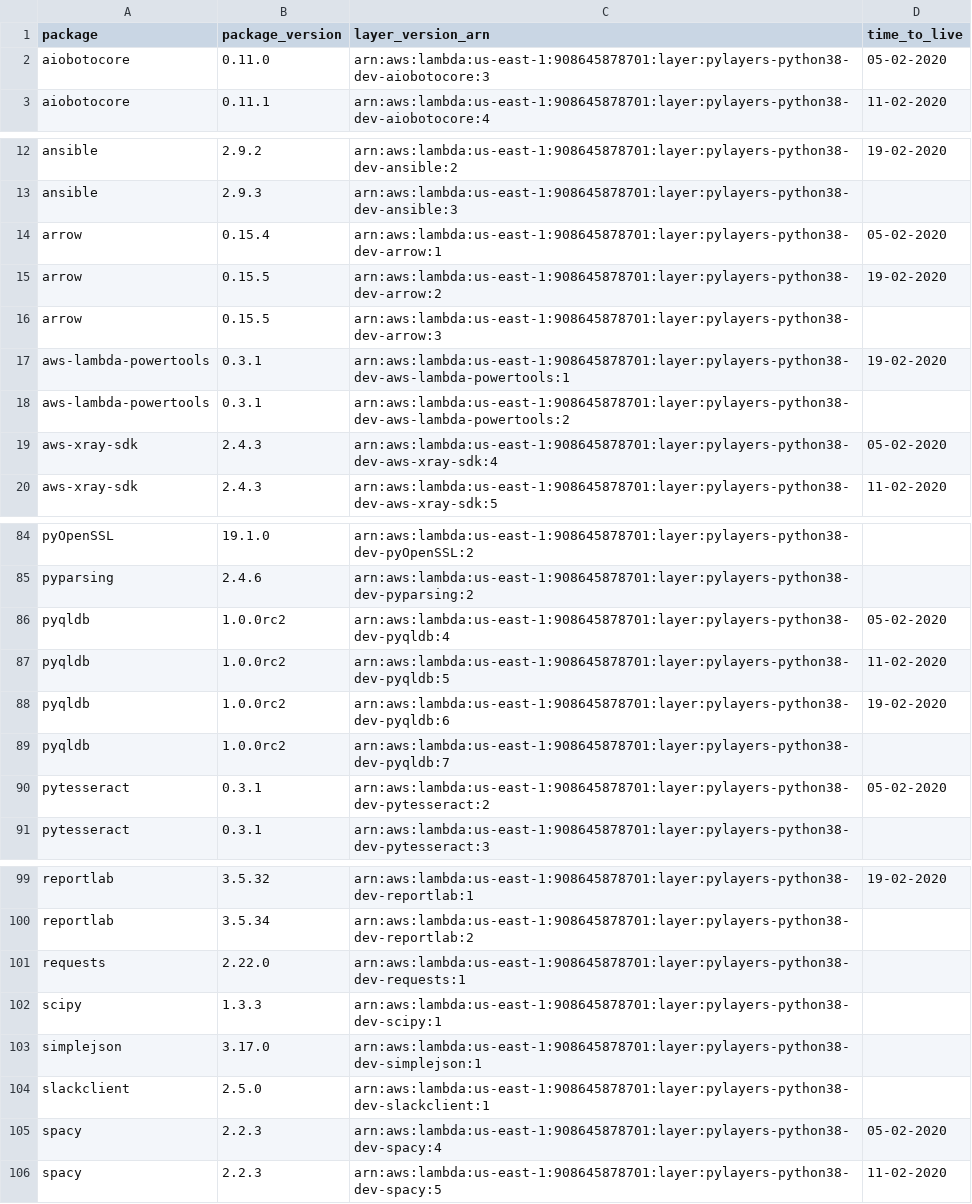
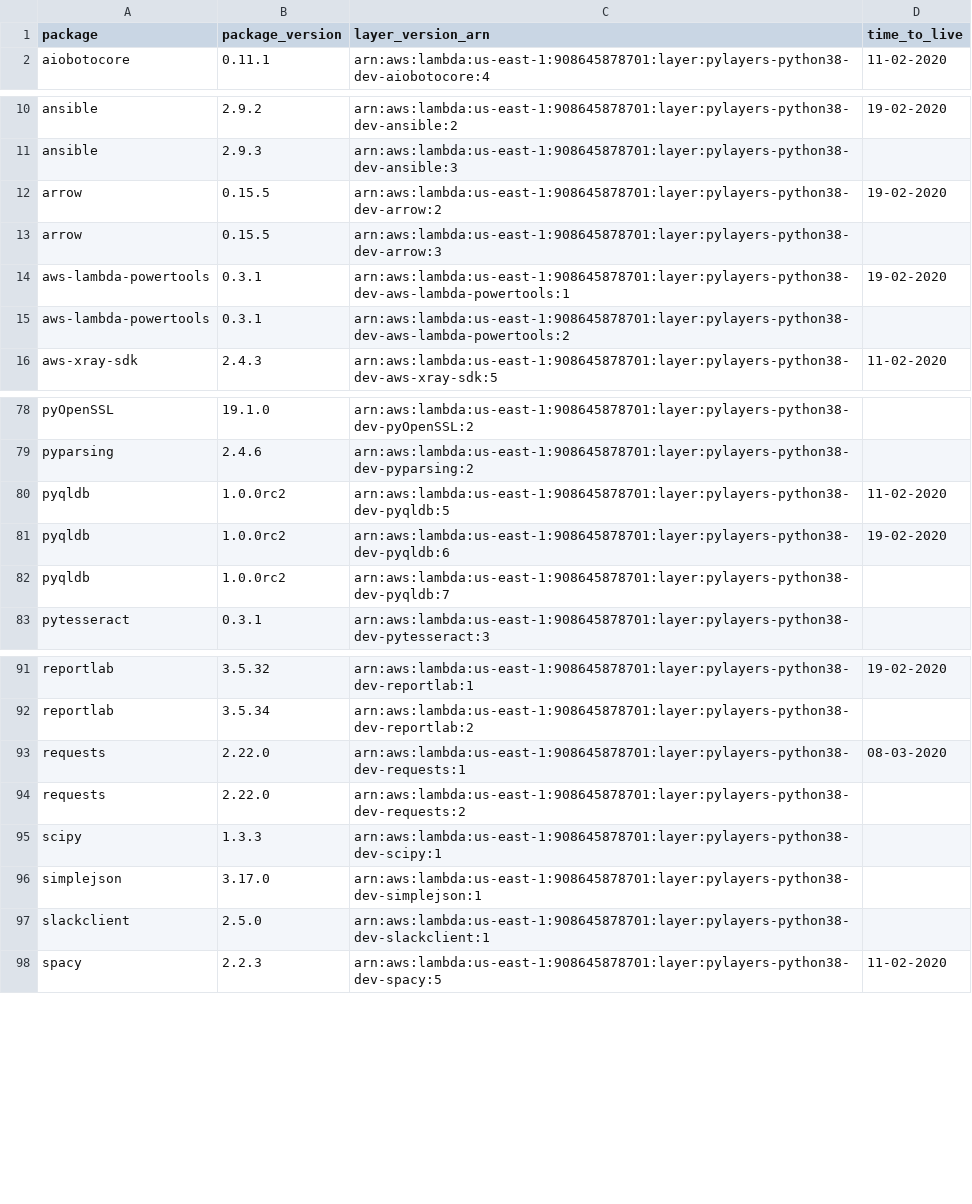
Before and after one commit to keithrozario/Klayers-dev, a CSV file: deployments/python3.8/arns/us-east-1.csv, drawn as a sheet; only a part is shown, gaps mark what is left out; the diff covers the shown part only.

```diff
--- a/deployments/python3.8/arns/us-east-1.csv
+++ b/deployments/python3.8/arns/us-east-1.csv
@@ -1,3 +1,2 @@
 package,package_version,layer_version_arn,time_to_live
-aiobotocore,0.11.0,arn:aws:lambda:us-east-1:908645878701:layer:pylayers-python38-dev-aiobotocore:3,05-02-2020
 aiobotocore,0.11.1,arn:aws:lambda:us-east-1:908645878701:layer:pylayers-python38-dev-aiobotocore:4,11-02-2020
@@ -13,3 +11,2 @@ ansible,2.9.2,arn:aws:lambda:us-east-1:908645878701:layer:pylayers-python38-dev-
 ansible,2.9.3,arn:aws:lambda:us-east-1:908645878701:layer:pylayers-python38-dev-ansible:3,
-arrow,0.15.4,arn:aws:lambda:us-east-1:908645878701:layer:pylayers-python38-dev-arrow:1,05-02-2020
 arrow,0.15.5,arn:aws:lambda:us-east-1:908645878701:layer:pylayers-python38-dev-arrow:2,19-02-2020
@@ -18,3 +15,2 @@ aws-lambda-powertools,0.3.1,arn:aws:lambda:us-east-1:908645878701:layer:pylayers
 aws-lambda-powertools,0.3.1,arn:aws:lambda:us-east-1:908645878701:layer:pylayers-python38-dev-aws-lambda-powertools:2,
-aws-xray-sdk,2.4.3,arn:aws:lambda:us-east-1:908645878701:layer:pylayers-python38-dev-aws-xray-sdk:4,05-02-2020
 aws-xray-sdk,2.4.3,arn:aws:lambda:us-east-1:908645878701:layer:pylayers-python38-dev-aws-xray-sdk:5,11-02-2020
@@ -85,3 +79,2 @@ pyOpenSSL,19.1.0,arn:aws:lambda:us-east-1:908645878701:layer:pylayers-python38-d
 pyparsing,2.4.6,arn:aws:lambda:us-east-1:908645878701:layer:pylayers-python38-dev-pyparsing:2,
-pyqldb,1.0.0rc2,arn:aws:lambda:us-east-1:908645878701:layer:pylayers-python38-dev-pyqldb:4,05-02-2020
 pyqldb,1.0.0rc2,arn:aws:lambda:us-east-1:908645878701:layer:pylayers-python38-dev-pyqldb:5,11-02-2020
@@ -89,3 +82,2 @@ pyqldb,1.0.0rc2,arn:aws:lambda:us-east-1:908645878701:layer:pylayers-python38-de
 pyqldb,1.0.0rc2,arn:aws:lambda:us-east-1:908645878701:layer:pylayers-python38-dev-pyqldb:7,
-pytesseract,0.3.1,arn:aws:lambda:us-east-1:908645878701:layer:pylayers-python38-dev-pytesseract:2,05-02-2020
 pytesseract,0.3.1,arn:aws:lambda:us-east-1:908645878701:layer:pylayers-python38-dev-pytesseract:3,
@@ -100,3 +92,4 @@ reportlab,3.5.32,arn:aws:lambda:us-east-1:908645878701:layer:pylayers-python38-d
 reportlab,3.5.34,arn:aws:lambda:us-east-1:908645878701:layer:pylayers-python38-dev-reportlab:2,
-requests,2.22.0,arn:aws:lambda:us-east-1:908645878701:layer:pylayers-python38-dev-requests:1,
+requests,2.22.0,arn:aws:lambda:us-east-1:908645878701:layer:pylayers-python38-dev-requests:1,08-03-2020
+requests,2.22.0,arn:aws:lambda:us-east-1:908645878701:layer:pylayers-python38-dev-requests:2,
 scipy,1.3.3,arn:aws:lambda:us-east-1:908645878701:layer:pylayers-python38-dev-scipy:1,
@@ -104,3 +97,2 @@ simplejson,3.17.0,arn:aws:lambda:us-east-1:908645878701:layer:pylayers-python38-
 slackclient,2.5.0,arn:aws:lambda:us-east-1:908645878701:layer:pylayers-python38-dev-slackclient:1,
-spacy,2.2.3,arn:aws:lambda:us-east-1:908645878701:layer:pylayers-python38-dev-spacy:4,05-02-2020
 spacy,2.2.3,arn:aws:lambda:us-east-1:908645878701:layer:pylayers-python38-dev-spacy:5,11-02-2020
```
Also changed, not shown: 3 removed rows elsewhere in this file, deployments/python3.8/arns/us-west-2.csv, 1 other file.
